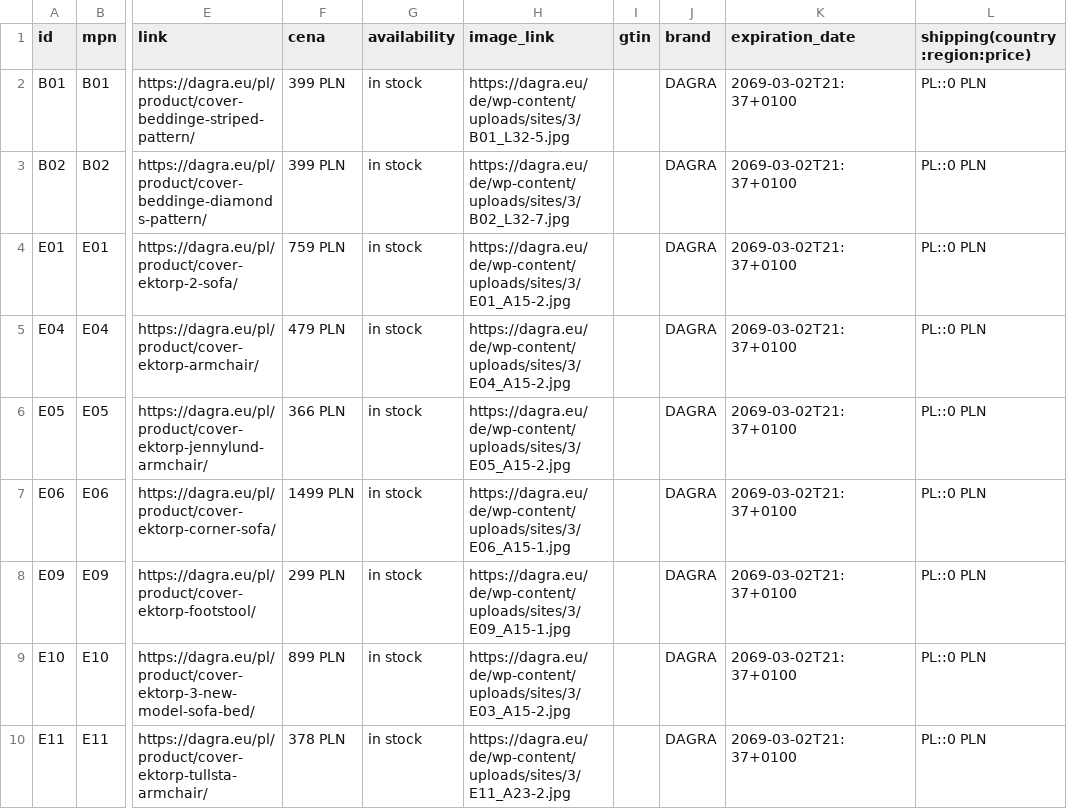
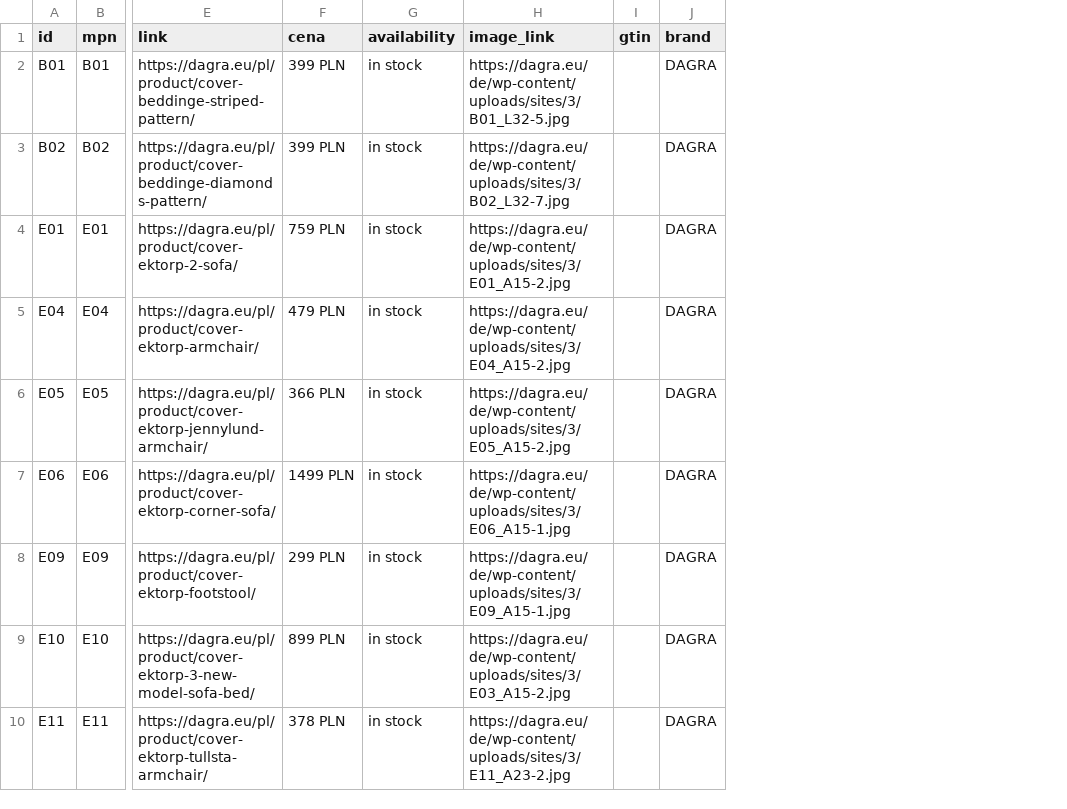
Before and after one commit to DAGRAEU/ProductFeed, a CSV file: google_PL.csv, drawn as a sheet; only a part is shown, gaps mark what is left out; the diff names each change by its address in the sheet, - before the commit and + after, or states it on an @@ line.

```diff
--- a/google_PL.csv
+++ b/google_PL.csv
-column K (expiration_date), rows 2-10: all 2069-03-02T21:37+0100
-column L (shipping(country:region:price)), rows 2-10: all PL::0 PLN
```
Also changed, not shown: google_DE.csv, google_EN.csv, 4 other files.
